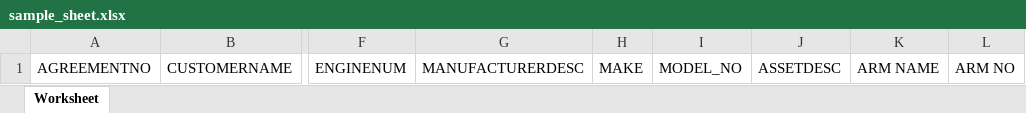
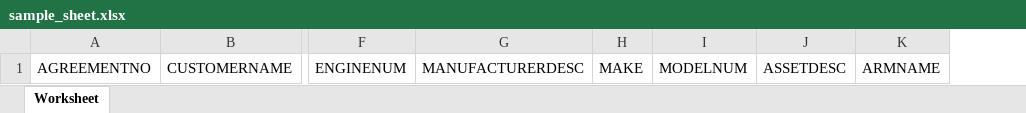
Before and after one commit to Sadiq53/JMB-Enterprise, an Excel workbook: JBM Enterprises/public/assets/samplefiles/sample_sheet.xlsx, sheet Worksheet, drawn as a sheet; only a part is shown, gaps mark what is left out; values as stored, in another font and other column widths than the file's, no borders; removed rows and columns are numbered as before the commit, all else as after; the diff names each change by its address in the sheet, - before the commit and + after, or states it on an @@ line.

Commit message:
sample_file update

```diff
--- a/JBM Enterprises/public/assets/samplefiles/sample_sheet.xlsx (sheet Worksheet)
+++ b/JBM Enterprises/public/assets/samplefiles/sample_sheet.xlsx (sheet Worksheet)
-column I, row 1: MODEL_NO
+column I, row 1: MODELNUM
-column K, row 1: ARM NAME
-column L, row 1: ARM NO
+column K, row 1: ARMNAME
```
Also changed, not shown: 9 other files.
